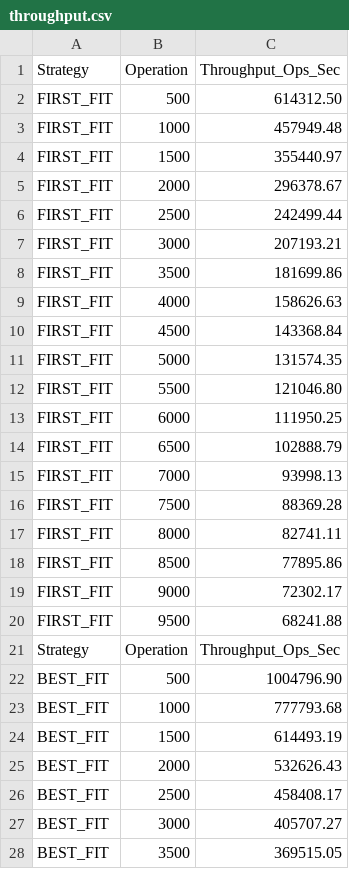
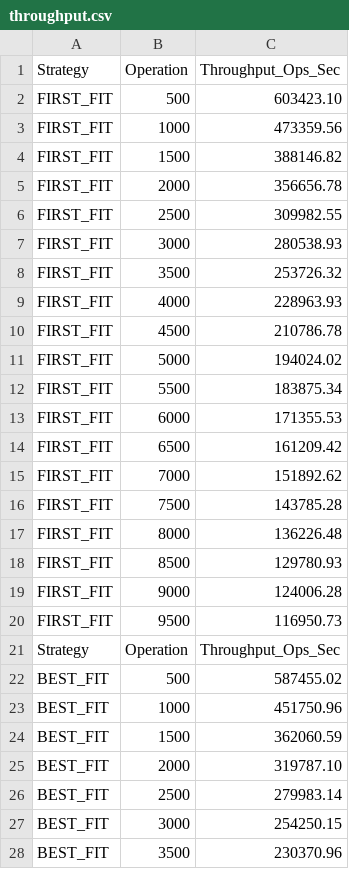
Before and after one commit to aaronshuang/cs429-06-memory_allocator, a CSV file: build/throughput.csv, drawn as a sheet; only a part is shown; the diff covers the shown part only.

```diff
--- a/build/throughput.csv
+++ b/build/throughput.csv
@@ -1,28 +1,28 @@
 Strategy,Operation,Throughput_Ops_Sec
-FIRST_FIT,500,614312.50
-FIRST_FIT,1000,457949.48
-FIRST_FIT,1500,355440.97
-FIRST_FIT,2000,296378.67
-FIRST_FIT,2500,242499.44
-FIRST_FIT,3000,207193.21
-FIRST_FIT,3500,181699.86
-FIRST_FIT,4000,158626.63
-FIRST_FIT,4500,143368.84
-FIRST_FIT,5000,131574.35
-FIRST_FIT,5500,121046.80
-FIRST_FIT,6000,111950.25
-FIRST_FIT,6500,102888.79
-FIRST_FIT,7000,93998.13
-FIRST_FIT,7500,88369.28
-FIRST_FIT,8000,82741.11
-FIRST_FIT,8500,77895.86
-FIRST_FIT,9000,72302.17
-FIRST_FIT,9500,68241.88
+FIRST_FIT,500,603423.10
+FIRST_FIT,1000,473359.56
+FIRST_FIT,1500,388146.82
+FIRST_FIT,2000,356656.78
+FIRST_FIT,2500,309982.55
+FIRST_FIT,3000,280538.93
+FIRST_FIT,3500,253726.32
+FIRST_FIT,4000,228963.93
+FIRST_FIT,4500,210786.78
+FIRST_FIT,5000,194024.02
+FIRST_FIT,5500,183875.34
+FIRST_FIT,6000,171355.53
+FIRST_FIT,6500,161209.42
+FIRST_FIT,7000,151892.62
+FIRST_FIT,7500,143785.28
+FIRST_FIT,8000,136226.48
+FIRST_FIT,8500,129780.93
+FIRST_FIT,9000,124006.28
+FIRST_FIT,9500,116950.73
 Strategy,Operation,Throughput_Ops_Sec
-BEST_FIT,500,1004796.90
-BEST_FIT,1000,777793.68
-BEST_FIT,1500,614493.19
-BEST_FIT,2000,532626.43
-BEST_FIT,2500,458408.17
-BEST_FIT,3000,405707.27
-BEST_FIT,3500,369515.05
+BEST_FIT,500,587455.02
+BEST_FIT,1000,451750.96
+BEST_FIT,1500,362060.59
+BEST_FIT,2000,319787.10
+BEST_FIT,2500,279983.14
+BEST_FIT,3000,254250.15
+BEST_FIT,3500,230370.96
```
Also changed, not shown: 31 edited cells elsewhere in this file, 8 other files.
